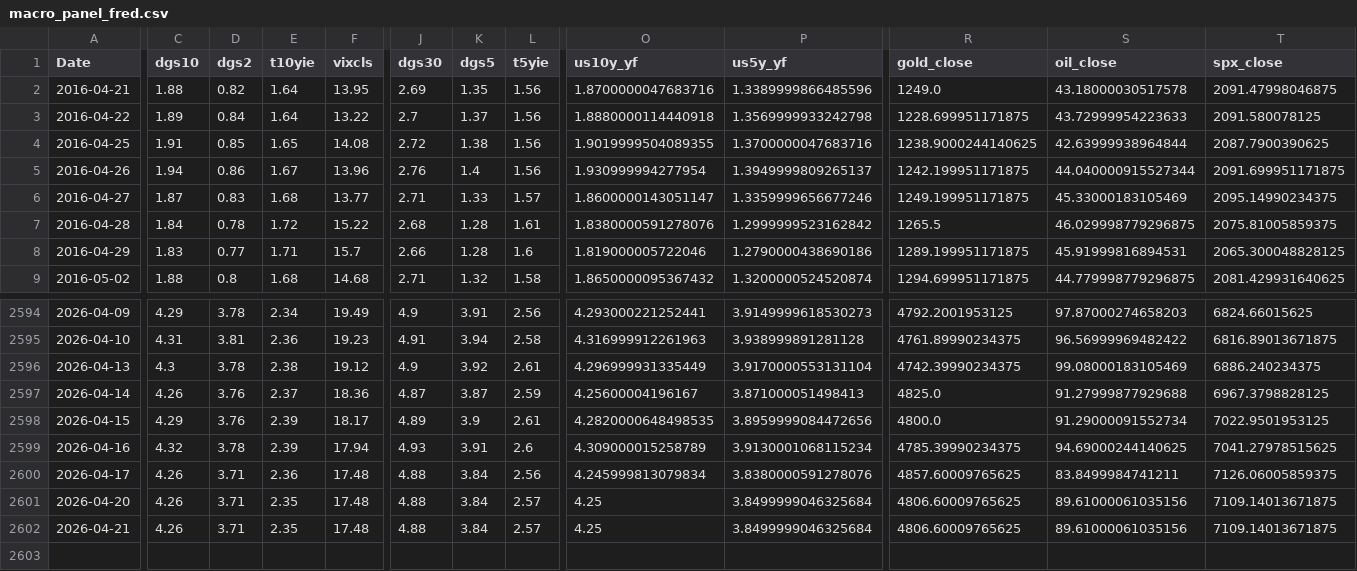
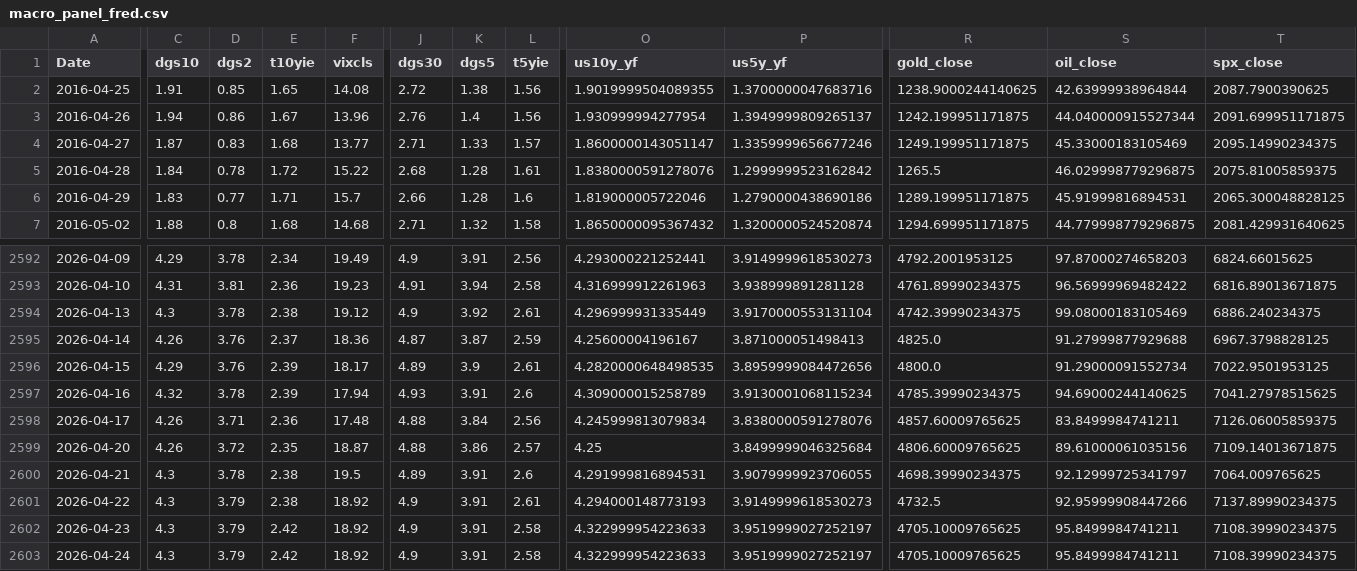
Before and after one commit to tsukasahamaoka9-source/DS_Projects, a CSV file: 2_PR,TS_FX forcast/data/macro_panel_fred.csv, drawn as a sheet; only a part is shown, gaps mark what is left out; removed rows and columns are numbered as before the commit, all else as after; rows hold the shown columns only; the diff covers the shown part only; the diff names each change by its address in the sheet, - before the commit and + after, or states it on an @@ line.

Commit message:
Clean CSV: remove old rows and append 2026 data
Removed two erroneous 2016 rows from macro_panel_fred.csv, corrected values for 2026-04-20 and 2026-04-21, and appended new records for 2026-04-22 through 2026-04-24 to extend and correct the dataset.

```diff
--- a/2_PR,TS_FX forcast/data/macro_panel_fred.csv
+++ b/2_PR,TS_FX forcast/data/macro_panel_fred.csv
-row 2: 2016-04-21 | 1.88 | 0.82 | 1.64 | 13.95 | 2.69 | 1.35 | 1.56 | 1.8700000047683716 | 1.3389999866485596 | 1249.0 | 43.18000030517578 | 2091.47998046875
-row 3: 2016-04-22 | 1.89 | 0.84 | 1.64 | 13.22 | 2.7 | 1.37 | 1.56 | 1.8880000114440918 | 1.3569999933242798 | 1228.699951171875 | 43.72999954223633 | 2091.580078125
-D2599 (dgs2): 3.71
+D2599 (dgs2): 3.72
-F2599 (vixcls): 17.48
+F2599 (vixcls): 18.87
-K2599 (dgs5): 3.84
+K2599 (dgs5): 3.86
-C2600 (dgs10): 4.26
+C2600 (dgs10): 4.3
-D2600 (dgs2): 3.71
+D2600 (dgs2): 3.78
-E2600 (t10yie): 2.35
+E2600 (t10yie): 2.38
-F2600 (vixcls): 17.48
+F2600 (vixcls): 19.5
-J2600 (dgs30): 4.88
+J2600 (dgs30): 4.89
-K2600 (dgs5): 3.84
+K2600 (dgs5): 3.91
-L2600 (t5yie): 2.57
+L2600 (t5yie): 2.6
-O2600 (us10y_yf): 4.25
+O2600 (us10y_yf): 4.291999816894531
-P2600 (us5y_yf): 3.8499999046325684
+P2600 (us5y_yf): 3.9079999923706055
-R2600 (gold_close): 4806.60009765625
+R2600 (gold_close): 4698.39990234375
-S2600 (oil_close): 89.61000061035156
+S2600 (oil_close): 92.12999725341797
-T2600 (spx_close): 7109.14013671875
+T2600 (spx_close): 7064.009765625
+row 2601: 2026-04-22 | 4.3 | 3.79 | 2.38 | 18.92 | 4.9 | 3.91 | 2.61 | 4.294000148773193 | 3.9149999618530273 | 4732.5 | 92.95999908447266 | 7137.89990234375
+row 2602: 2026-04-23 | 4.3 | 3.79 | 2.42 | 18.92 | 4.9 | 3.91 | 2.58 | 4.322999954223633 | 3.9519999027252197 | 4705.10009765625 | 95.8499984741211 | 7108.39990234375
+row 2603: 2026-04-24 | 4.3 | 3.79 | 2.42 | 18.92 | 4.9 | 3.91 | 2.58 | 4.322999954223633 | 3.9519999027252197 | 4705.10009765625 | 95.8499984741211 | 7108.39990234375
```
Also changed, not shown: 2 edited cells elsewhere in this file.
